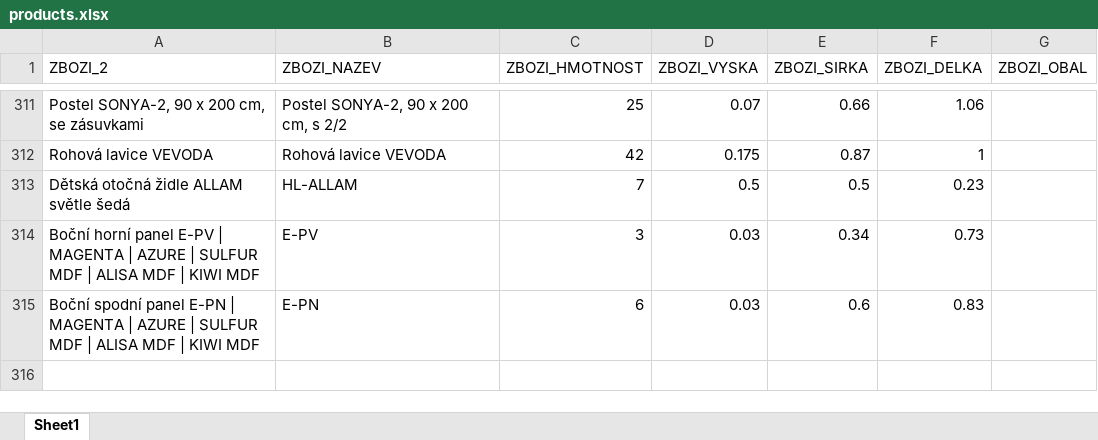
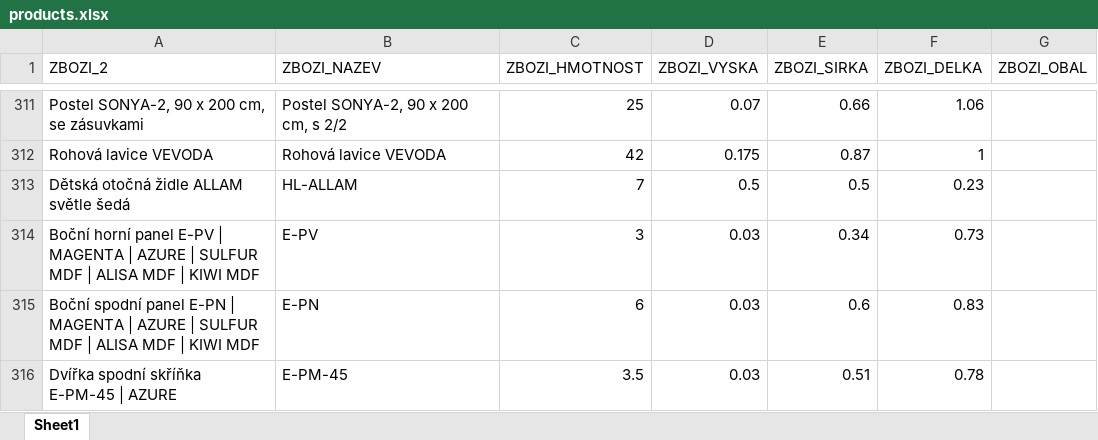
Before and after one commit to xaxamagyar/toptrans-prevodnik, an Excel workbook: products.xlsx, sheet Sheet1, drawn as a sheet; only a part is shown, gaps mark what is left out; values as stored, in another font and other column widths than the file's, no borders; the diff names each change by its address in the sheet, - before the commit and + after, or states it on an @@ line.

Commit message:
Doplněn produkt do Toptrans databáze: Dvířka spodní skříňka E-PM-45 | AZURE

```diff
--- a/products.xlsx (sheet Sheet1)
+++ b/products.xlsx (sheet Sheet1)
+row 316: Dvířka spodní skříňka E-PM-45 | AZURE | E-PM-45 | 3.5 | 0.03 | 0.51 | 0.78
```
